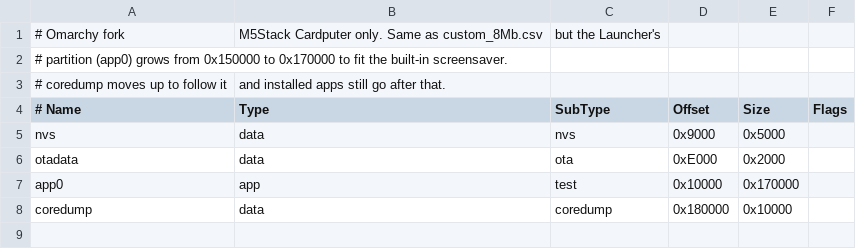
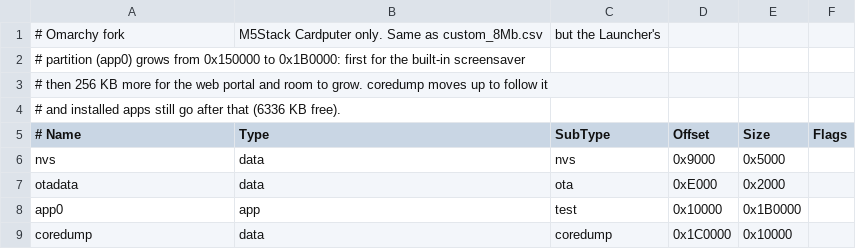
Before and after one commit to marcho78/omaputer, a CSV file: support_files/omarchy_cardputer_8Mb.csv, drawn as a sheet.

Commit message:
Grow the Cardputer's Launcher partition by 256 KB
app0 goes from 0x170000 to 0x1B0000 (1728 KB) and coredump moves up to
follow it; installed apps keep 6336 KB. The Launcher was within 9 KB of
the old size. A device with the old table needs the new partition table
written at 0x8000 along with the Launcher at 0x10000; NVS keeps its place,
so settings survive.

```diff
--- a/support_files/omarchy_cardputer_8Mb.csv
+++ b/support_files/omarchy_cardputer_8Mb.csv
@@ -1,4 +1,5 @@
 # Omarchy fork, M5Stack Cardputer only. Same as custom_8Mb.csv, but the Launcher's
-# partition (app0) grows from 0x150000 to 0x170000 to fit the built-in screensaver.
-# coredump moves up to follow it, and installed apps still go after that.
+# partition (app0) grows from 0x150000 to 0x1B0000: first for the built-in screensaver,
+# then 256 KB more for the web portal and room to grow. coredump moves up to follow it,
+# and installed apps still go after that (6336 KB free).
 # Name,   Type, SubType, Offset,   Size, Flags
@@ -6,3 +7,3 @@ nvs,      data, nvs,     0x9000,   0x5000,
 otadata,  data, ota,     0xE000,   0x2000,
-app0,     app,  test,    0x10000,  0x170000,
-coredump, data, coredump,0x180000, 0x10000,
+app0,     app,  test,    0x10000,  0x1B0000,
+coredump, data, coredump,0x1C0000, 0x10000,
```
